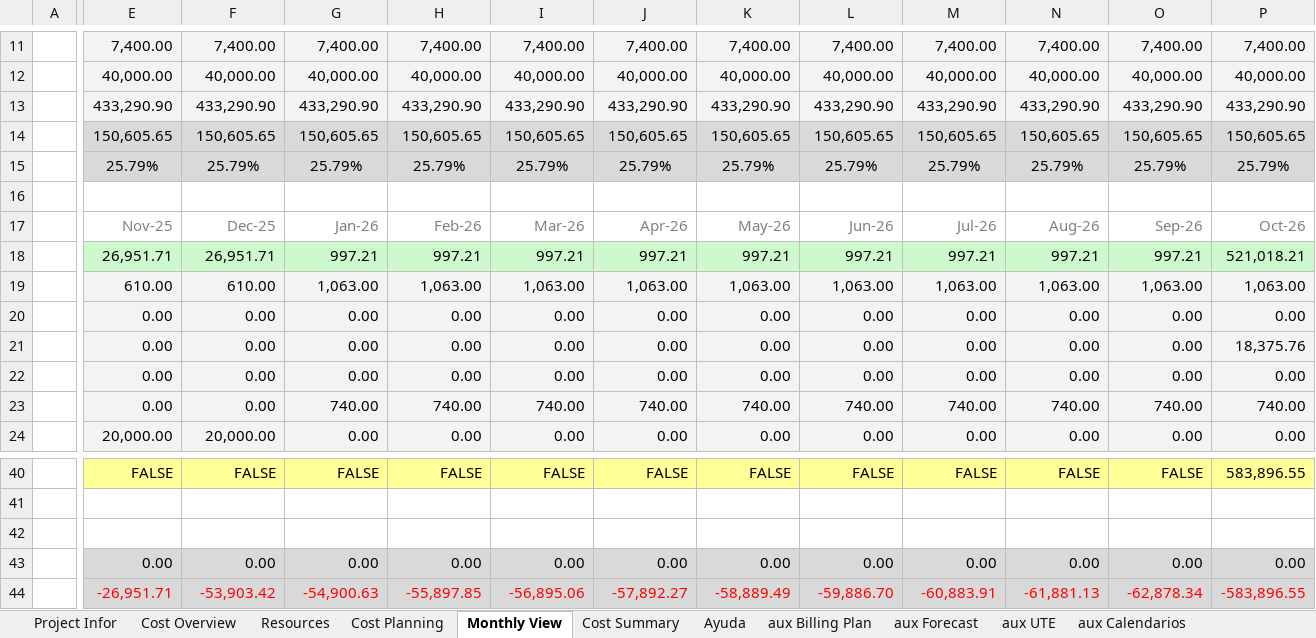
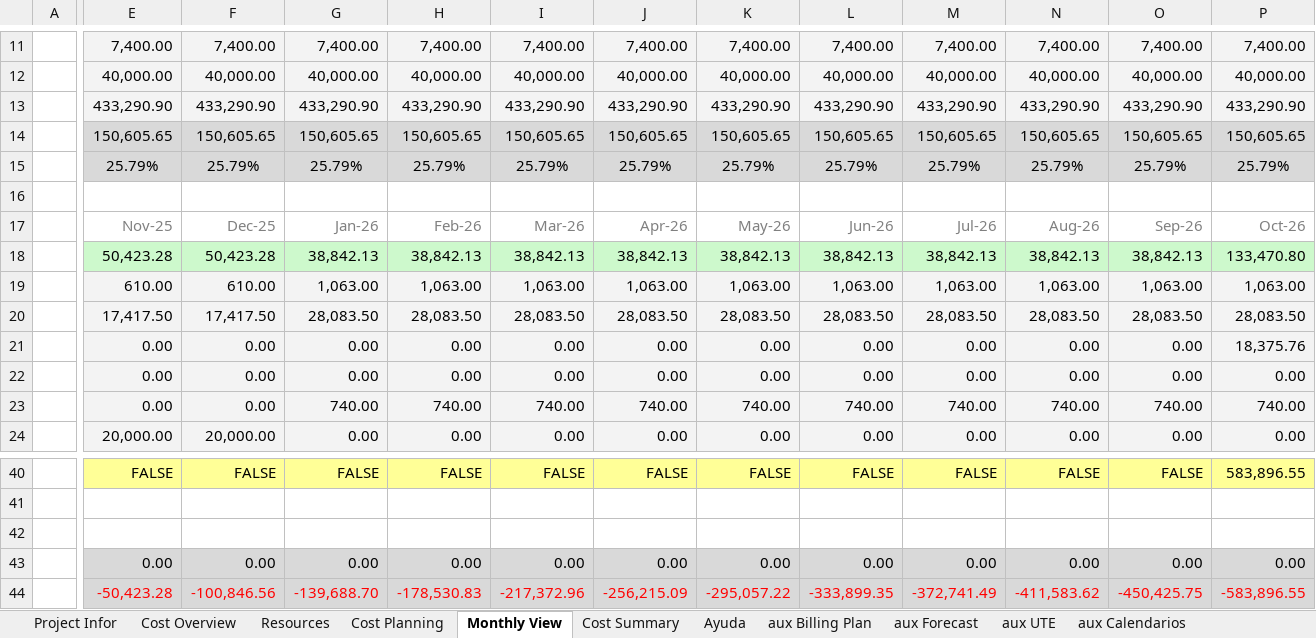
Before and after one commit to alvaroortegaangulo/oportunidad-generar-core-v3, an Excel workbook: oportunidad-generar-core-main/data/output/CORE_PC_20250256445.xlsx, sheet Monthly View, drawn as a sheet; only a part is shown, gaps mark what is left out; values as stored, in another font and other column widths than the file's, no borders; charts and pictures and conditional formats not drawn; the diff covers the shown part only; the diff names each change by its address in the sheet, - before the commit and + after, or states it on an @@ line.

```diff
--- a/oportunidad-generar-core-main/data/output/CORE_PC_20250256445.xlsx (sheet Monthly View)
+++ b/oportunidad-generar-core-main/data/output/CORE_PC_20250256445.xlsx (sheet Monthly View)
-E18: 26,951.71
+E18: 50,423.28
-F18: 26,951.71
+F18: 50,423.28
-G18: 997.21
+G18: 38,842.13
-H18: 997.21
+H18: 38,842.13
-I18: 997.21
+I18: 38,842.13
-J18: 997.21
+J18: 38,842.13
-K18: 997.21
+K18: 38,842.13
-L18: 997.21
+L18: 38,842.13
-M18: 997.21
+M18: 38,842.13
-N18: 997.21
+N18: 38,842.13
-O18: 997.21
+O18: 38,842.13
-P18: 521,018.21
+P18: 133,470.80
-E20: 0.00
+E20: 17,417.50
-F20: 0.00
+F20: 17,417.50
-G20: 0.00
+G20: 28,083.50
-H20: 0.00
+H20: 28,083.50
-I20: 0.00
+I20: 28,083.50
-J20: 0.00
+J20: 28,083.50
-K20: 0.00
+K20: 28,083.50
-L20: 0.00
+L20: 28,083.50
-M20: 0.00
+M20: 28,083.50
-N20: 0.00
+N20: 28,083.50
-O20: 0.00
+O20: 28,083.50
-P20: 0.00
+P20: 28,083.50
-E44: -26,951.71
+E44: -50,423.28
-F44: -53,903.42
+F44: -100,846.56
-G44: -54,900.63
+G44: -139,688.70
-H44: -55,897.85
+H44: -178,530.83
-I44: -56,895.06
+I44: -217,372.96
-J44: -57,892.27
+J44: -256,215.09
-K44: -58,889.49
+K44: -295,057.22
-L44: -59,886.70
+L44: -333,899.35
-M44: -60,883.91
+M44: -372,741.49
-N44: -61,881.13
+N44: -411,583.62
-O44: -62,878.34
+O44: -450,425.75
```
Also changed, not shown: 3 added rows, 3 removed rows and 40 edited cells elsewhere in this sheet, sheet Resources, sheet Cost Planning, sheet Project Infor, sheet Cost Summary, oportunidad-generar-core-main/data/output/CORE_AT_20251160543.xlsx, 10 other files.
